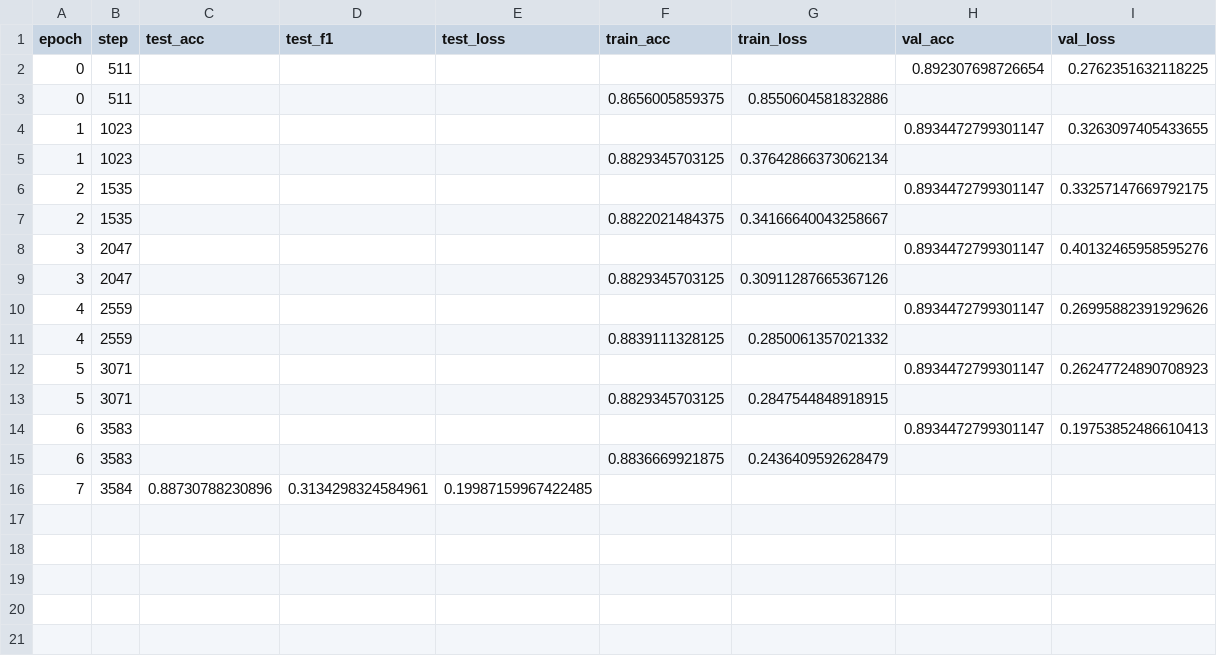
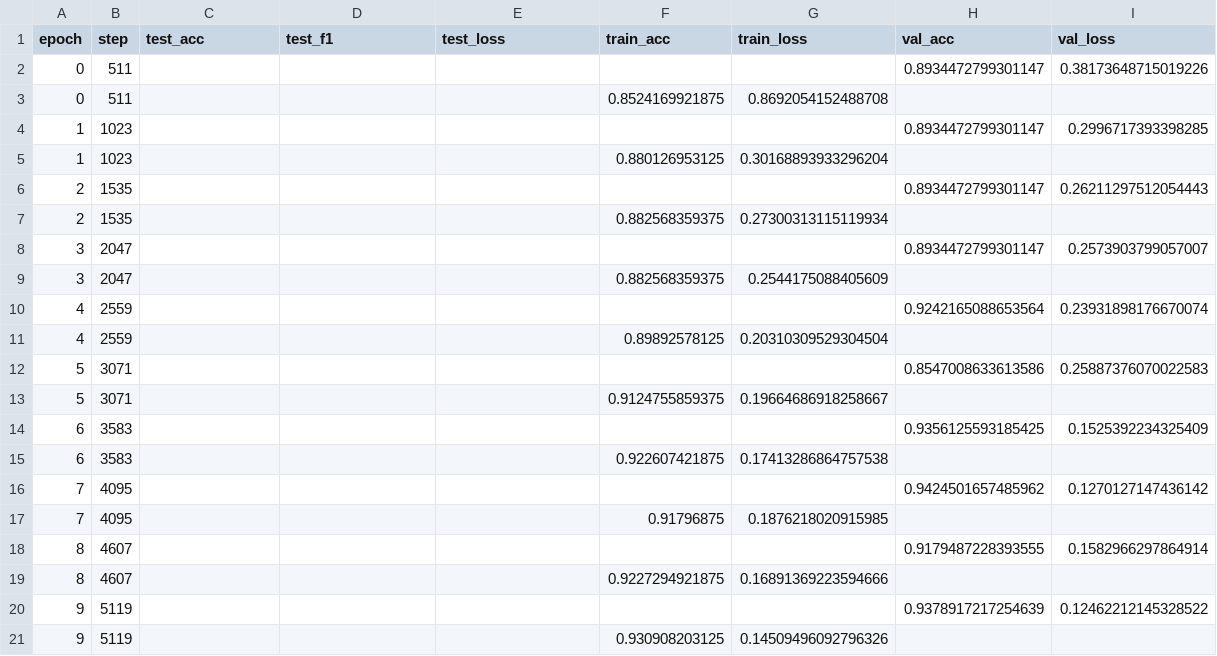
Before and after one commit to MarcinJanis/AnomalyDetection, a CSV file: logs/drone_mamba/multiclass_original/metrics.csv, drawn as a sheet; only a part is shown; the diff covers the shown part only.

```diff
--- a/logs/drone_mamba/multiclass_original/metrics.csv
+++ b/logs/drone_mamba/multiclass_original/metrics.csv
@@ -1,16 +1,21 @@
 epoch,step,test_acc,test_f1,test_loss,train_acc,train_loss,val_acc,val_loss
-0,511,,,,,,0.892307698726654,0.2762351632118225
-0,511,,,,0.8656005859375,0.8550604581832886,,
-1,1023,,,,,,0.8934472799301147,0.3263097405433655
-1,1023,,,,0.8829345703125,0.37642866373062134,,
-2,1535,,,,,,0.8934472799301147,0.33257147669792175
-2,1535,,,,0.8822021484375,0.34166640043258667,,
-3,2047,,,,,,0.8934472799301147,0.40132465958595276
-3,2047,,,,0.8829345703125,0.30911287665367126,,
-4,2559,,,,,,0.8934472799301147,0.26995882391929626
-4,2559,,,,0.8839111328125,0.2850061357021332,,
-5,3071,,,,,,0.8934472799301147,0.26247724890708923
-5,3071,,,,0.8829345703125,0.2847544848918915,,
-6,3583,,,,,,0.8934472799301147,0.19753852486610413
-6,3583,,,,0.8836669921875,0.2436409592628479,,
-7,3584,0.88730788230896,0.3134298324584961,0.19987159967422485,,,,
+0,511,,,,,,0.8934472799301147,0.38173648715019226
+0,511,,,,0.8524169921875,0.8692054152488708,,
+1,1023,,,,,,0.8934472799301147,0.2996717393398285
+1,1023,,,,0.880126953125,0.30168893933296204,,
+2,1535,,,,,,0.8934472799301147,0.26211297512054443
+2,1535,,,,0.882568359375,0.27300313115119934,,
+3,2047,,,,,,0.8934472799301147,0.2573903799057007
+3,2047,,,,0.882568359375,0.2544175088405609,,
+4,2559,,,,,,0.9242165088653564,0.23931898176670074
+4,2559,,,,0.89892578125,0.20310309529304504,,
+5,3071,,,,,,0.8547008633613586,0.25887376070022583
+5,3071,,,,0.9124755859375,0.19664686918258667,,
+6,3583,,,,,,0.9356125593185425,0.1525392234325409
+6,3583,,,,0.922607421875,0.17413286864757538,,
+7,4095,,,,,,0.9424501657485962,0.1270127147436142
+7,4095,,,,0.91796875,0.1876218020915985,,
+8,4607,,,,,,0.9179487228393555,0.1582966297864914
+8,4607,,,,0.9227294921875,0.16891369223594666,,
+9,5119,,,,,,0.9378917217254639,0.12462212145328522
+9,5119,,,,0.930908203125,0.14509496092796326,,
```
Also changed, not shown: 15 added rows elsewhere in this file, logs/drone_mamba/binary_noisy/metrics.csv, logs/drone_mamba/binary_noisy_kalman/metrics.csv, 15 other files.
